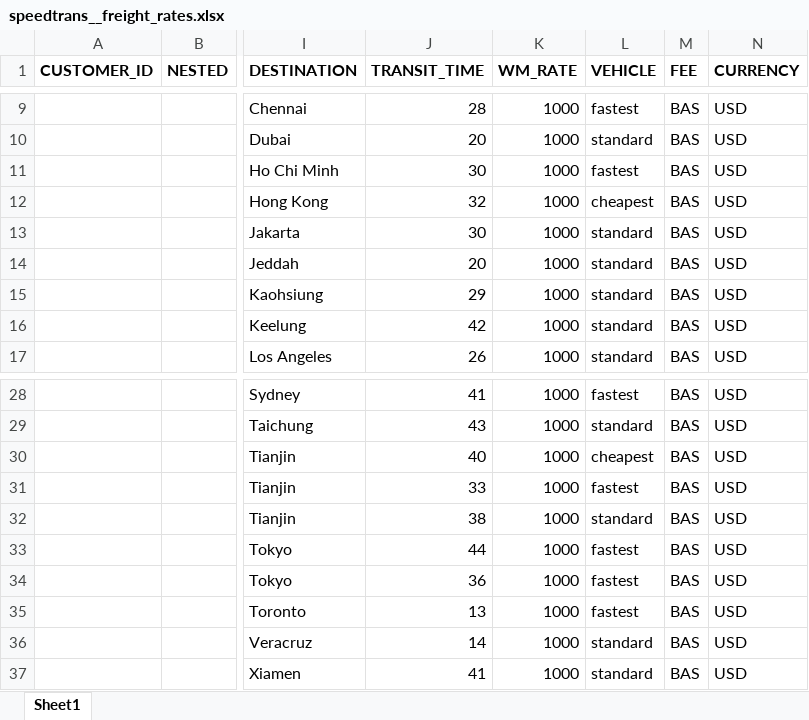
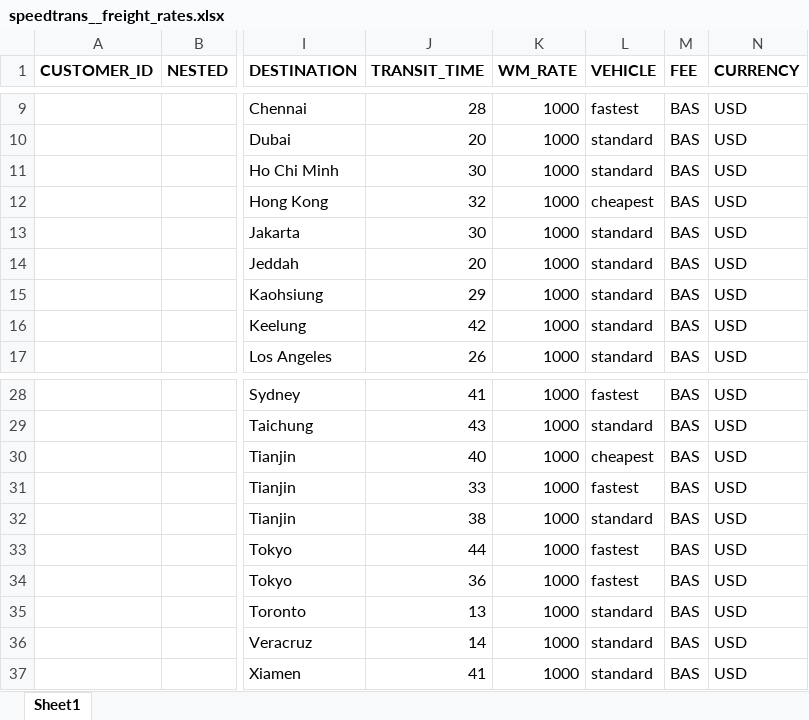
Before and after one commit to romikoops/polaris_clone, an Excel workbook: db/dummydata/speedtrans/speedtrans__freight_rates.xlsx, sheet Sheet1, drawn as a sheet; only a part is shown, gaps mark what is left out; values as stored, in another font and other column widths than the file's, no borders; charts and pictures not drawn; the diff names each change by its address in the sheet, - before the commit and + after, or states it on an @@ line.

```diff
--- a/db/dummydata/speedtrans/speedtrans__freight_rates.xlsx (sheet Sheet1)
+++ b/db/dummydata/speedtrans/speedtrans__freight_rates.xlsx (sheet Sheet1)
-L11 (VEHICLE): fastest
+L11 (VEHICLE): standard
-L35 (VEHICLE): fastest
+L35 (VEHICLE): standard
```
Also changed, not shown: db/dummydata/speedtrans/speedtrans__local_charges.xlsx.
